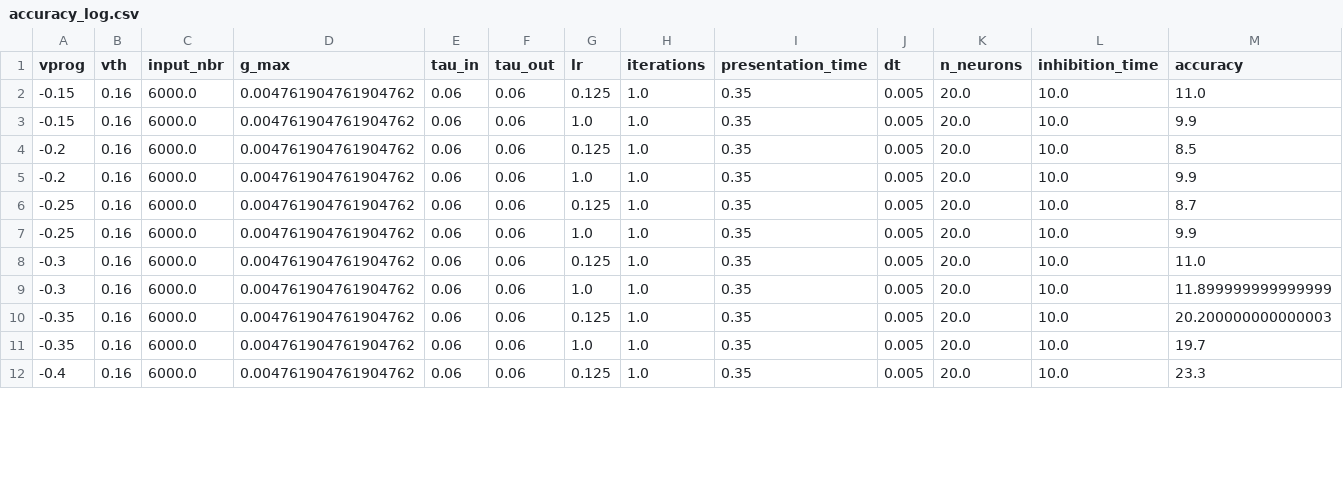
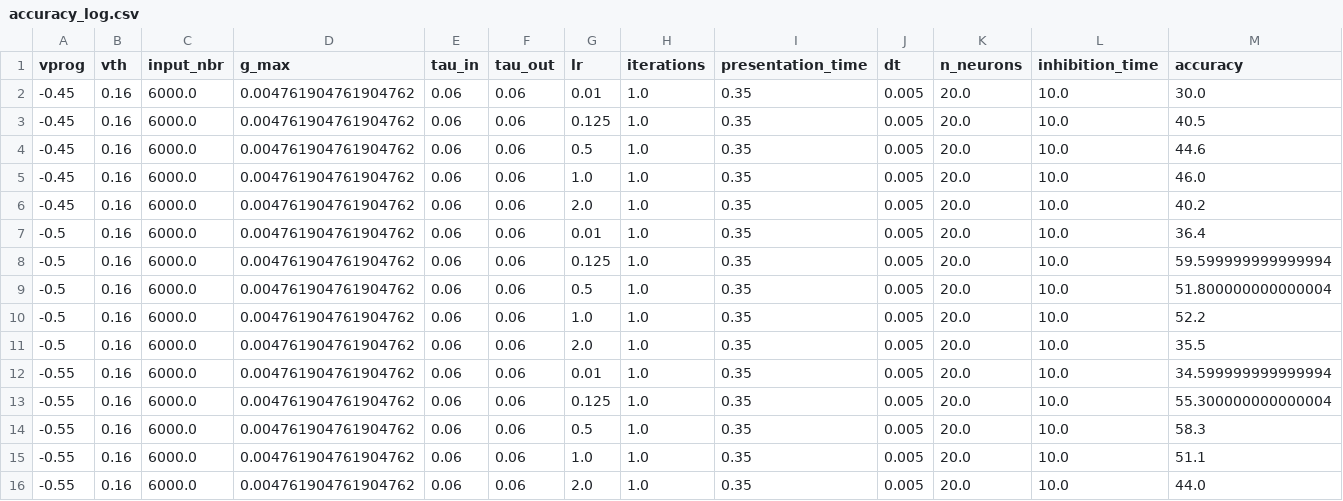
Before and after one commit to nikhil-garg/VDSP_ocl, a CSV file: log_dir/accuracy_log.csv, drawn as a sheet; only a part is shown; the diff covers the shown part only.

```diff
--- a/log_dir/accuracy_log.csv
+++ b/log_dir/accuracy_log.csv
@@ -1,12 +1,16 @@
 vprog,vth,input_nbr,g_max,tau_in,tau_out,lr,iterations,presentation_time,dt,n_neurons,inhibition_time,accuracy
--0.15,0.16,6000.0,0.004761904761904762,0.06,0.06,0.125,1.0,0.35,0.005,20.0,10.0,11.0
--0.15,0.16,6000.0,0.004761904761904762,0.06,0.06,1.0,1.0,0.35,0.005,20.0,10.0,9.9
--0.2,0.16,6000.0,0.004761904761904762,0.06,0.06,0.125,1.0,0.35,0.005,20.0,10.0,8.5
--0.2,0.16,6000.0,0.004761904761904762,0.06,0.06,1.0,1.0,0.35,0.005,20.0,10.0,9.9
--0.25,0.16,6000.0,0.004761904761904762,0.06,0.06,0.125,1.0,0.35,0.005,20.0,10.0,8.7
--0.25,0.16,6000.0,0.004761904761904762,0.06,0.06,1.0,1.0,0.35,0.005,20.0,10.0,9.9
--0.3,0.16,6000.0,0.004761904761904762,0.06,0.06,0.125,1.0,0.35,0.005,20.0,10.0,11.0
--0.3,0.16,6000.0,0.004761904761904762,0.06,0.06,1.0,1.0,0.35,0.005,20.0,10.0,11.899999999999999
--0.35,0.16,6000.0,0.004761904761904762,0.06,0.06,0.125,1.0,0.35,0.005,20.0,10.0,20.200000000000003
--0.35,0.16,6000.0,0.004761904761904762,0.06,0.06,1.0,1.0,0.35,0.005,20.0,10.0,19.7
--0.4,0.16,6000.0,0.004761904761904762,0.06,0.06,0.125,1.0,0.35,0.005,20.0,10.0,23.3
+-0.45,0.16,6000.0,0.004761904761904762,0.06,0.06,0.01,1.0,0.35,0.005,20.0,10.0,30.0
+-0.45,0.16,6000.0,0.004761904761904762,0.06,0.06,0.125,1.0,0.35,0.005,20.0,10.0,40.5
+-0.45,0.16,6000.0,0.004761904761904762,0.06,0.06,0.5,1.0,0.35,0.005,20.0,10.0,44.6
+-0.45,0.16,6000.0,0.004761904761904762,0.06,0.06,1.0,1.0,0.35,0.005,20.0,10.0,46.0
+-0.45,0.16,6000.0,0.004761904761904762,0.06,0.06,2.0,1.0,0.35,0.005,20.0,10.0,40.2
+-0.5,0.16,6000.0,0.004761904761904762,0.06,0.06,0.01,1.0,0.35,0.005,20.0,10.0,36.4
+-0.5,0.16,6000.0,0.004761904761904762,0.06,0.06,0.125,1.0,0.35,0.005,20.0,10.0,59.599999999999994
+-0.5,0.16,6000.0,0.004761904761904762,0.06,0.06,0.5,1.0,0.35,0.005,20.0,10.0,51.800000000000004
+-0.5,0.16,6000.0,0.004761904761904762,0.06,0.06,1.0,1.0,0.35,0.005,20.0,10.0,52.2
+-0.5,0.16,6000.0,0.004761904761904762,0.06,0.06,2.0,1.0,0.35,0.005,20.0,10.0,35.5
+-0.55,0.16,6000.0,0.004761904761904762,0.06,0.06,0.01,1.0,0.35,0.005,20.0,10.0,34.599999999999994
+-0.55,0.16,6000.0,0.004761904761904762,0.06,0.06,0.125,1.0,0.35,0.005,20.0,10.0,55.300000000000004
+-0.55,0.16,6000.0,0.004761904761904762,0.06,0.06,0.5,1.0,0.35,0.005,20.0,10.0,58.3
+-0.55,0.16,6000.0,0.004761904761904762,0.06,0.06,1.0,1.0,0.35,0.005,20.0,10.0,51.1
+-0.55,0.16,6000.0,0.004761904761904762,0.06,0.06,2.0,1.0,0.35,0.005,20.0,10.0,44.0
```
Also changed, not shown: 2 added rows and 20 edited cells elsewhere in this file, 39 other files.
